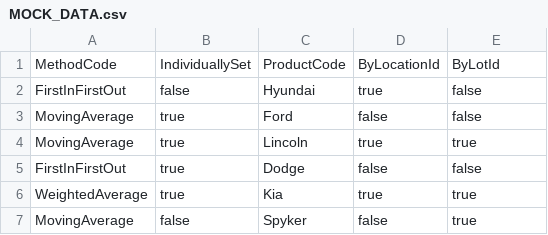
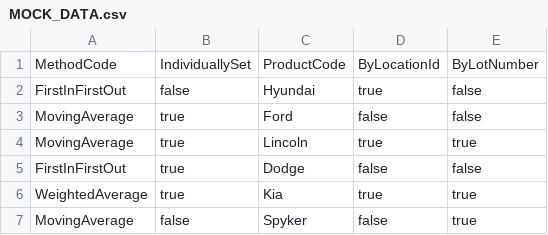
Before and after one commit to YuChia-Wei/MultipleDbRepo, a CSV file: MultipleDbRepoLabTests/TestData_Csv/MOCK_DATA.csv, drawn as a sheet; only a part is shown.

Commit message:
調整 csv repo 測試

```diff
--- a/MultipleDbRepoLabTests/TestData_Csv/MOCK_DATA.csv
+++ b/MultipleDbRepoLabTests/TestData_Csv/MOCK_DATA.csv
@@ -1,2 +1,2 @@
-MethodCode,IndividuallySet,ProductCode,ByLocationId,ByLotId
+MethodCode,IndividuallySet,ProductCode,ByLocationId,ByLotNumber
 FirstInFirstOut,false,Hyundai,true,false
```
Also changed, not shown: 1 other file.
